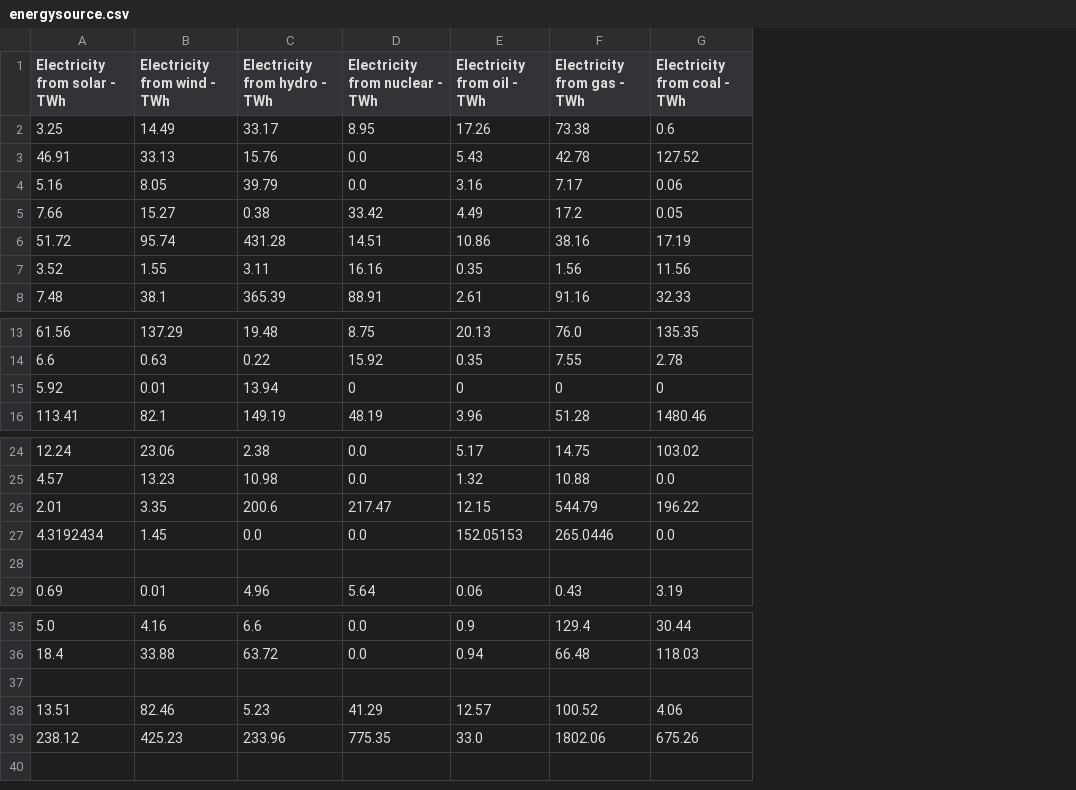
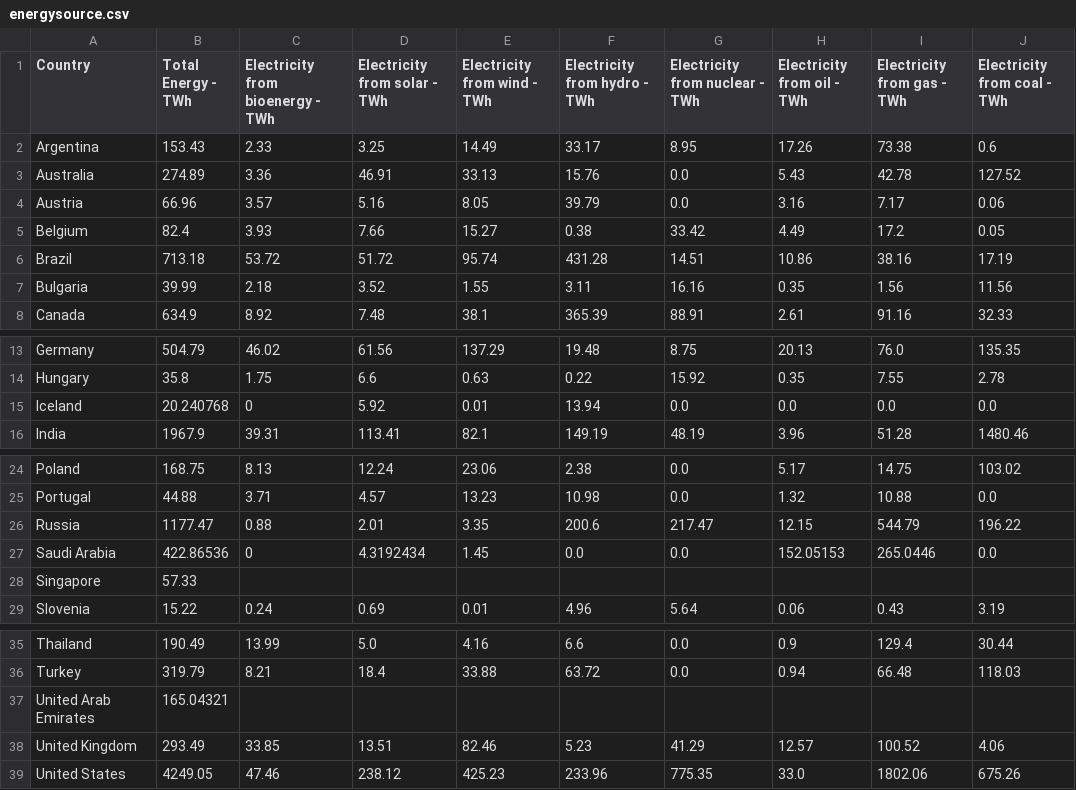
Before and after one commit to Zixuan-Wang1215/HiMCM-15057, a CSV file: task2/used_csv/energysource.csv, drawn as a sheet; only a part is shown, gaps mark what is left out; addresses are those after the commit; the diff names each change by its address in the sheet, - before the commit and + after, or states it on an @@ line.

```diff
--- a/task2/used_csv/energysource.csv
+++ b/task2/used_csv/energysource.csv
+column A (Country), rows 2-8: Argentina | Australia | Austria | Belgium | Brazil | Bulgaria | Canada; rows 13-16: Germany | Hungary | Iceland | India; rows 24-29: Poland | Portugal | Russia | Saudi Arabia | Singapore | Slovenia; rows 35-39: Thailand | Turkey | United Arab Emirates | United Kingdom | United States
+column B (Total Energy - TWh), rows 2-8: 153.43 | 274.89 | 66.96 | 82.4 | 713.18 | 39.99 | 634.9; rows 13-16: 504.79 | 35.8 | 20.240768 | 1967.9; rows 24-29: 168.75 | 44.88 | 1177.47 | 422.86536 | 57.33 | 15.22; rows 35-39: 190.49 | 319.79 | 165.04321 | 293.49 | 4249.05
+column C (Electricity from bioenergy - TWh), rows 2-8: 2.33 | 3.36 | 3.57 | 3.93 | 53.72 | 2.18 | 8.92; rows 13-16: 46.02 | 1.75 | 0 | 39.31; rows 24-29: 8.13 | 3.71 | 0.88 | 0 |  | 0.24; rows 35-39: 13.99 | 8.21 |  | 33.85 | 47.46
-G15 (Electricity from nuclear - TWh): 0
+G15 (Electricity from nuclear - TWh): 0.0
-H15 (Electricity from oil - TWh): 0
+H15 (Electricity from oil - TWh): 0.0
-I15 (Electricity from gas - TWh): 0
+I15 (Electricity from gas - TWh): 0.0
-J15 (Electricity from coal - TWh): 0
+J15 (Electricity from coal - TWh): 0.0
-row 28: (empty)
+row 28: Singapore | 57.33
-row 37: (empty)
+row 37: United Arab Emirates | 165.04321
```
Also changed, not shown: task2/energy1.csv, 4 other files.
